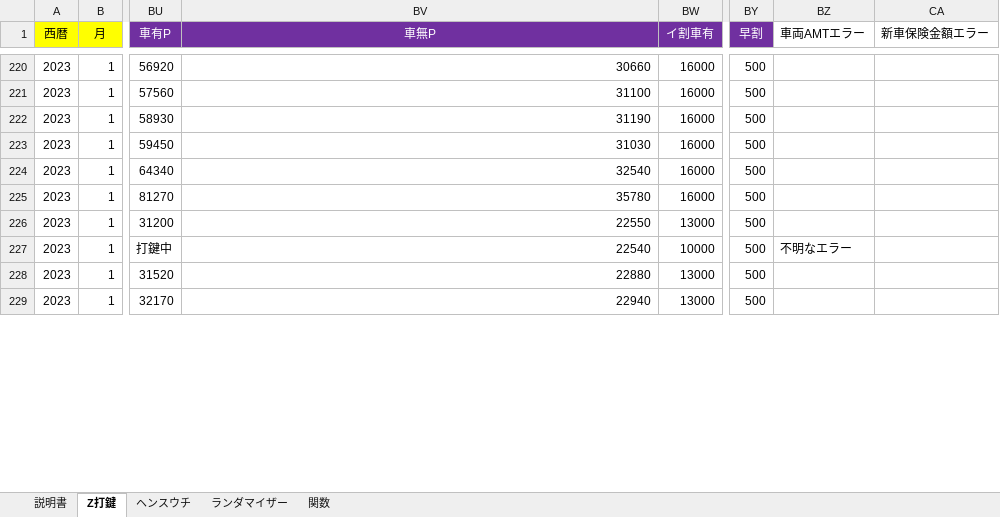
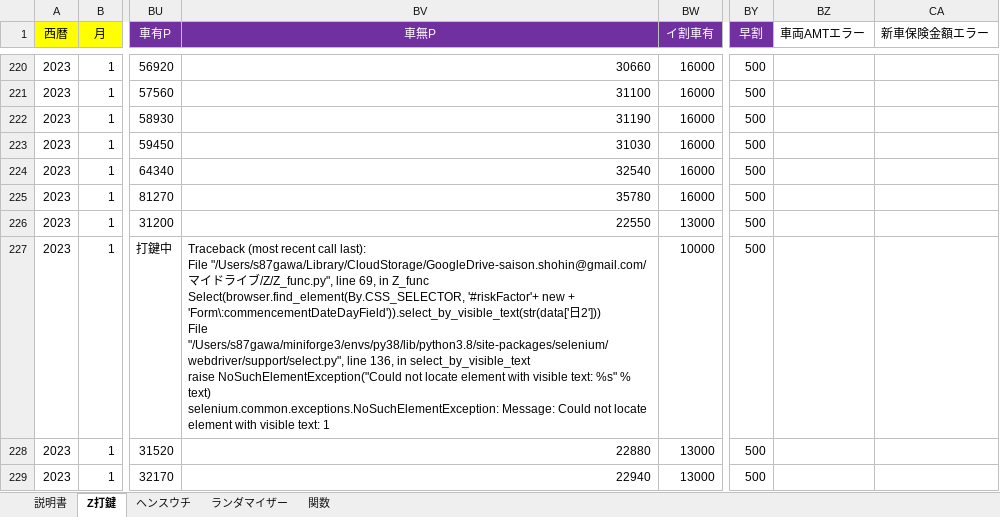
Before and after one commit to s-shohin/Z, an Excel workbook: test.xlsm, sheet Z打鍵, drawn as a sheet; only a part is shown, gaps mark what is left out; values as stored, in another font and other column widths than the file's, no borders; ↵ is a line break in a cell; the diff covers the shown part only; the diff names each change by its address in the sheet, - before the commit and + after, or states it on an @@ line.

Commit message:
hoge

```diff
--- a/test.xlsm (sheet Z打鍵)
+++ b/test.xlsm (sheet Z打鍵)
-BV227 (車無P): 22540
+BV227 (車無P): Traceback (most recent call last): ↵ File "/Users/s87gawa/Library/CloudStorage/GoogleDrive-saison.shohin@gmail.com/マイドライブ/Z/Z_func.py", line 69, in Z_func ↵ Select(browser.find_element(By.CSS_SELECTOR, '#riskFactor'+ new + 'Form\:commencementDateDayField')).select_by_visible_text(str(data['日2'])) ↵ File "/Users/s87gawa/miniforge3/envs/py38/lib/python3.8/site-packages/selenium/webdriver/support/select.py", line 136, in select_by_visible_text ↵ raise NoSuchElementException("Could not locate element with visible text: %s" % text) ↵ selenium.common.exceptions.NoSuchElementException: Message: Could not locate element with visible text: 1
-BZ227 (車両AMTエラー): 不明なエラー
+BZ227 (車両AMTエラー): (empty)
```
Also changed, not shown: 15 edited cells elsewhere in this sheet.
